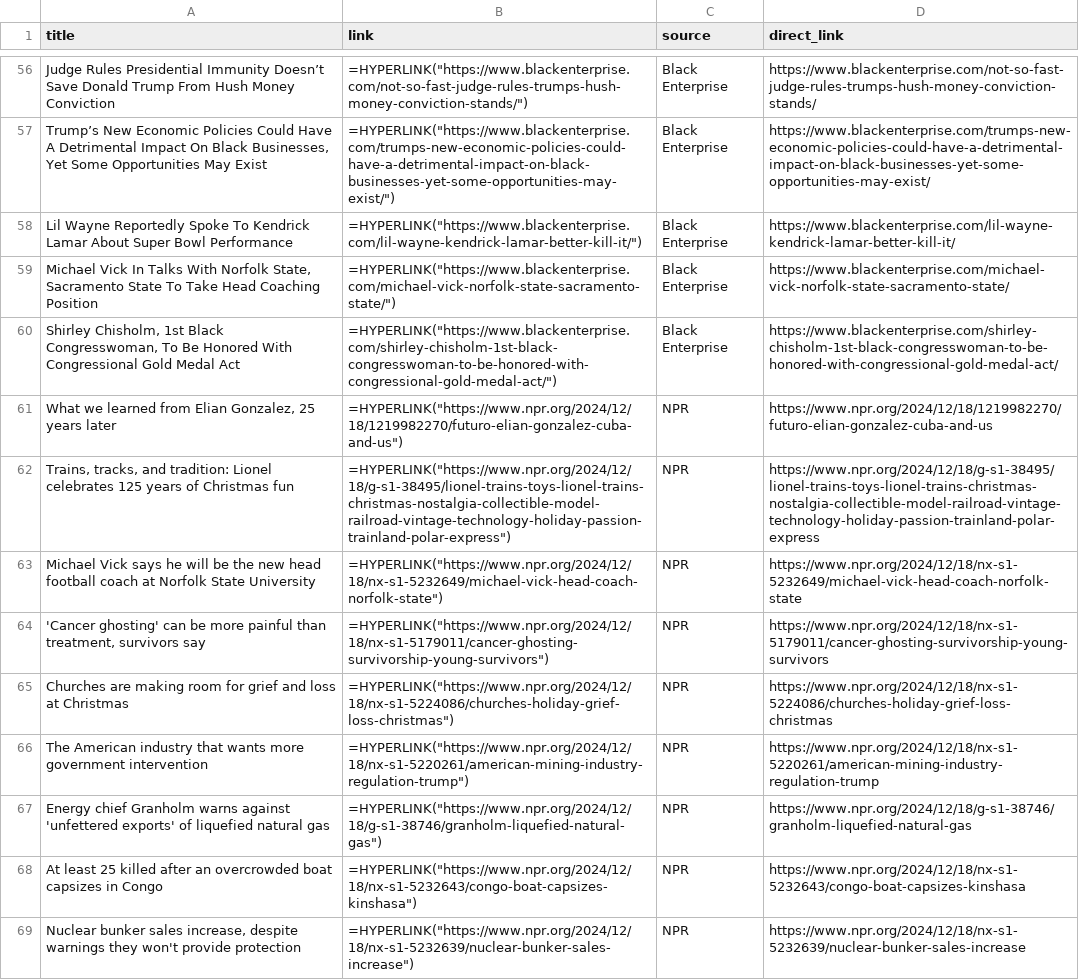
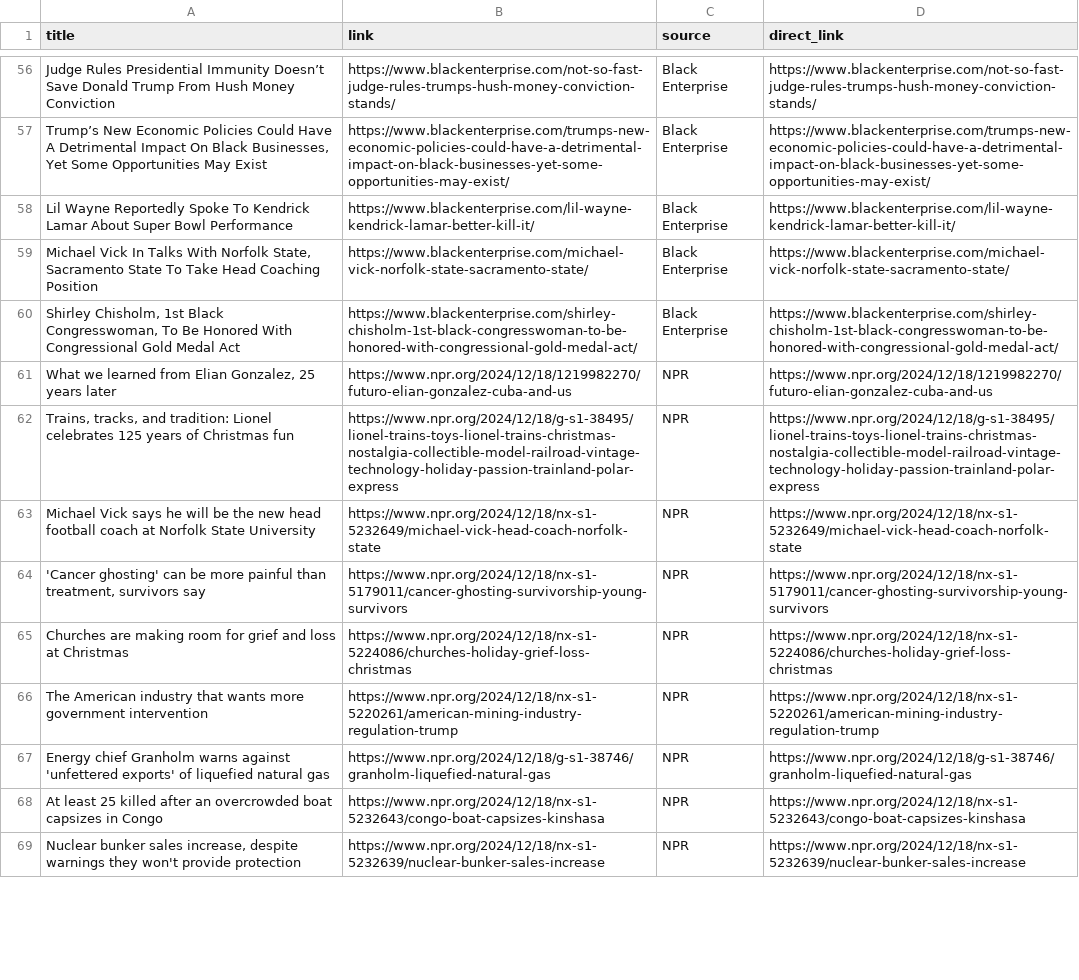
Before and after one commit to digitalscorpyun/news_sentinel, a CSV file: news_20241218_031900.csv, drawn as a sheet; only a part is shown, gaps mark what is left out; the diff covers the shown part only; the diff names each change by its address in the sheet, - before the commit and + after, or states it on an @@ line.

```diff
--- a/news_20241218_031900.csv
+++ b/news_20241218_031900.csv
-B56 (link): =HYPERLINK("https://www.blackenterprise.com/not-so-fast-judge-rules-trumps-hush-money-conviction-stands/")
+B56 (link): https://www.blackenterprise.com/not-so-fast-judge-rules-trumps-hush-money-conviction-stands/
-B57 (link): =HYPERLINK("https://www.blackenterprise.com/trumps-new-economic-policies-could-have-a-detrimental-impact-on-black-businesses-yet-some-opportunities-may-exist/")
+B57 (link): https://www.blackenterprise.com/trumps-new-economic-policies-could-have-a-detrimental-impact-on-black-businesses-yet-some-opportunities-may-exist/
-B58 (link): =HYPERLINK("https://www.blackenterprise.com/lil-wayne-kendrick-lamar-better-kill-it/")
+B58 (link): https://www.blackenterprise.com/lil-wayne-kendrick-lamar-better-kill-it/
-B59 (link): =HYPERLINK("https://www.blackenterprise.com/michael-vick-norfolk-state-sacramento-state/")
+B59 (link): https://www.blackenterprise.com/michael-vick-norfolk-state-sacramento-state/
-B60 (link): =HYPERLINK("https://www.blackenterprise.com/shirley-chisholm-1st-black-congresswoman-to-be-honored-with-congressional-gold-medal-act/")
+B60 (link): https://www.blackenterprise.com/shirley-chisholm-1st-black-congresswoman-to-be-honored-with-congressional-gold-medal-act/
-B61 (link): =HYPERLINK("https://www.npr.org/2024/12/18/1219982270/futuro-elian-gonzalez-cuba-and-us")
+B61 (link): https://www.npr.org/2024/12/18/1219982270/futuro-elian-gonzalez-cuba-and-us
-B62 (link): =HYPERLINK("https://www.npr.org/2024/12/18/g-s1-38495/lionel-trains-toys-lionel-trains-christmas-nostalgia-collectible-model-railroad-vintage-technology-holiday-passion-trainland-polar-express")
+B62 (link): https://www.npr.org/2024/12/18/g-s1-38495/lionel-trains-toys-lionel-trains-christmas-nostalgia-collectible-model-railroad-vintage-technology-holiday-passion-trainland-polar-express
-B63 (link): =HYPERLINK("https://www.npr.org/2024/12/18/nx-s1-5232649/michael-vick-head-coach-norfolk-state")
+B63 (link): https://www.npr.org/2024/12/18/nx-s1-5232649/michael-vick-head-coach-norfolk-state
-B64 (link): =HYPERLINK("https://www.npr.org/2024/12/18/nx-s1-5179011/cancer-ghosting-survivorship-young-survivors")
+B64 (link): https://www.npr.org/2024/12/18/nx-s1-5179011/cancer-ghosting-survivorship-young-survivors
-B65 (link): =HYPERLINK("https://www.npr.org/2024/12/18/nx-s1-5224086/churches-holiday-grief-loss-christmas")
+B65 (link): https://www.npr.org/2024/12/18/nx-s1-5224086/churches-holiday-grief-loss-christmas
-B66 (link): =HYPERLINK("https://www.npr.org/2024/12/18/nx-s1-5220261/american-mining-industry-regulation-trump")
+B66 (link): https://www.npr.org/2024/12/18/nx-s1-5220261/american-mining-industry-regulation-trump
-B67 (link): =HYPERLINK("https://www.npr.org/2024/12/18/g-s1-38746/granholm-liquefied-natural-gas")
+B67 (link): https://www.npr.org/2024/12/18/g-s1-38746/granholm-liquefied-natural-gas
-B68 (link): =HYPERLINK("https://www.npr.org/2024/12/18/nx-s1-5232643/congo-boat-capsizes-kinshasa")
+B68 (link): https://www.npr.org/2024/12/18/nx-s1-5232643/congo-boat-capsizes-kinshasa
-B69 (link): =HYPERLINK("https://www.npr.org/2024/12/18/nx-s1-5232639/nuclear-bunker-sales-increase")
+B69 (link): https://www.npr.org/2024/12/18/nx-s1-5232639/nuclear-bunker-sales-increase
```
Also changed, not shown: 86 edited cells elsewhere in this file, 5 other files.
